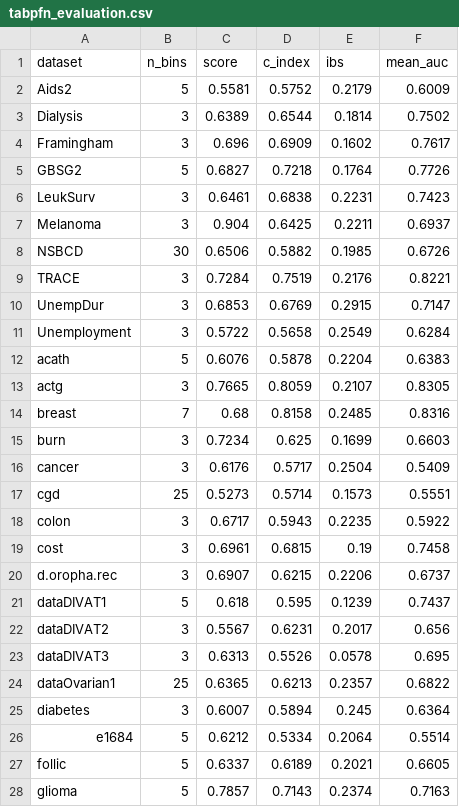
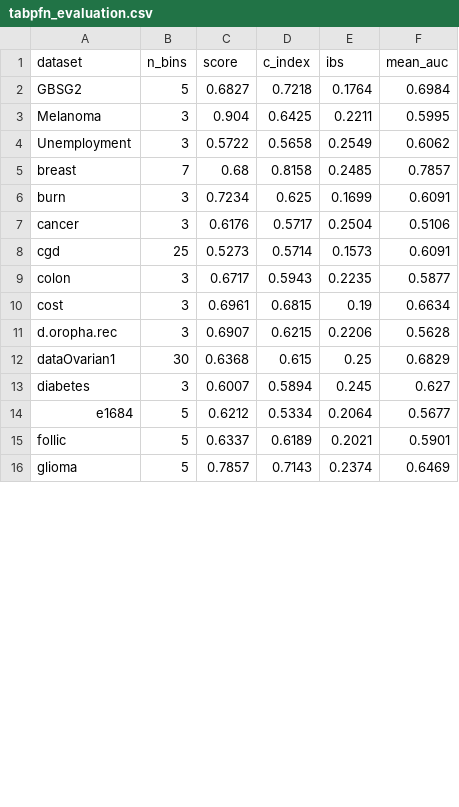
Before and after one commit to dain20000222/survival-tabpfn, a CSV file: tabpfn_evaluation.csv, drawn as a sheet; only a part is shown; the diff covers the shown part only.

```diff
--- a/tabpfn_evaluation.csv
+++ b/tabpfn_evaluation.csv
@@ -1,28 +1,16 @@
 dataset,n_bins,score,c_index,ibs,mean_auc
-Aids2,5,0.5581,0.5752,0.2179,0.6009
-Dialysis,3,0.6389,0.6544,0.1814,0.7502
-Framingham,3,0.696,0.6909,0.1602,0.7617
-GBSG2,5,0.6827,0.7218,0.1764,0.7726
-LeukSurv,3,0.6461,0.6838,0.2231,0.7423
-Melanoma,3,0.904,0.6425,0.2211,0.6937
-NSBCD,30,0.6506,0.5882,0.1985,0.6726
-TRACE,3,0.7284,0.7519,0.2176,0.8221
-UnempDur,3,0.6853,0.6769,0.2915,0.7147
-Unemployment,3,0.5722,0.5658,0.2549,0.6284
-acath,5,0.6076,0.5878,0.2204,0.6383
-actg,3,0.7665,0.8059,0.2107,0.8305
-breast,7,0.68,0.8158,0.2485,0.8316
-burn,3,0.7234,0.625,0.1699,0.6603
-cancer,3,0.6176,0.5717,0.2504,0.5409
-cgd,25,0.5273,0.5714,0.1573,0.5551
-colon,3,0.6717,0.5943,0.2235,0.5922
-cost,3,0.6961,0.6815,0.19,0.7458
-d.oropha.rec,3,0.6907,0.6215,0.2206,0.6737
-dataDIVAT1,5,0.618,0.595,0.1239,0.7437
-dataDIVAT2,3,0.5567,0.6231,0.2017,0.656
-dataDIVAT3,3,0.6313,0.5526,0.0578,0.695
-dataOvarian1,25,0.6365,0.6213,0.2357,0.6822
-diabetes,3,0.6007,0.5894,0.245,0.6364
-e1684,5,0.6212,0.5334,0.2064,0.5514
-follic,5,0.6337,0.6189,0.2021,0.6605
-glioma,5,0.7857,0.7143,0.2374,0.7163
+GBSG2,5,0.6827,0.7218,0.1764,0.6984
+Melanoma,3,0.904,0.6425,0.2211,0.5995
+Unemployment,3,0.5722,0.5658,0.2549,0.6062
+breast,7,0.68,0.8158,0.2485,0.7857
+burn,3,0.7234,0.625,0.1699,0.6091
+cancer,3,0.6176,0.5717,0.2504,0.5106
+cgd,25,0.5273,0.5714,0.1573,0.6091
+colon,3,0.6717,0.5943,0.2235,0.5877
+cost,3,0.6961,0.6815,0.19,0.6634
+d.oropha.rec,3,0.6907,0.6215,0.2206,0.5628
+dataOvarian1,30,0.6368,0.615,0.25,0.6829
+diabetes,3,0.6007,0.5894,0.245,0.627
+e1684,5,0.6212,0.5334,0.2064,0.5677
+follic,5,0.6337,0.6189,0.2021,0.5901
+glioma,5,0.7857,0.7143,0.2374,0.6469
```
Also changed, not shown: 2 added rows, 7 removed rows and 14 edited cells elsewhere in this file, 6 other files.
